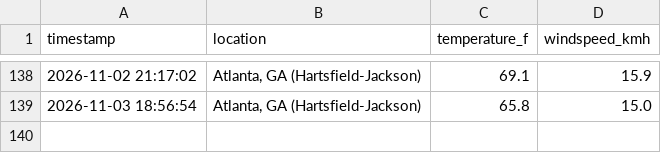
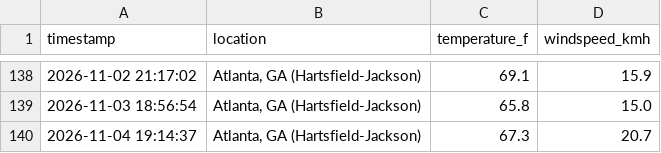
Before and after one commit to ericrion42/weather-logger, a CSV file: weather_log.csv, drawn as a sheet; only a part is shown, gaps mark what is left out.

```diff
--- a/weather_log.csv
+++ b/weather_log.csv
@@ -139 +139,2 @@ timestamp,location,temperature_f,windspeed_kmh
 2026-11-03 18:56:54,"Atlanta, GA (Hartsfield-Jackson)",65.8,15.0
+2026-11-04 19:14:37,"Atlanta, GA (Hartsfield-Jackson)",67.3,20.7
```
